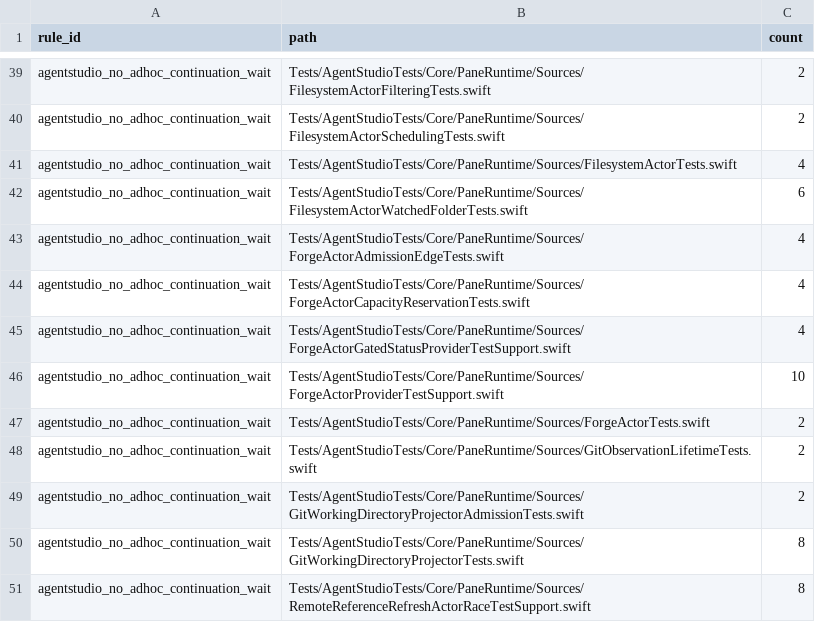
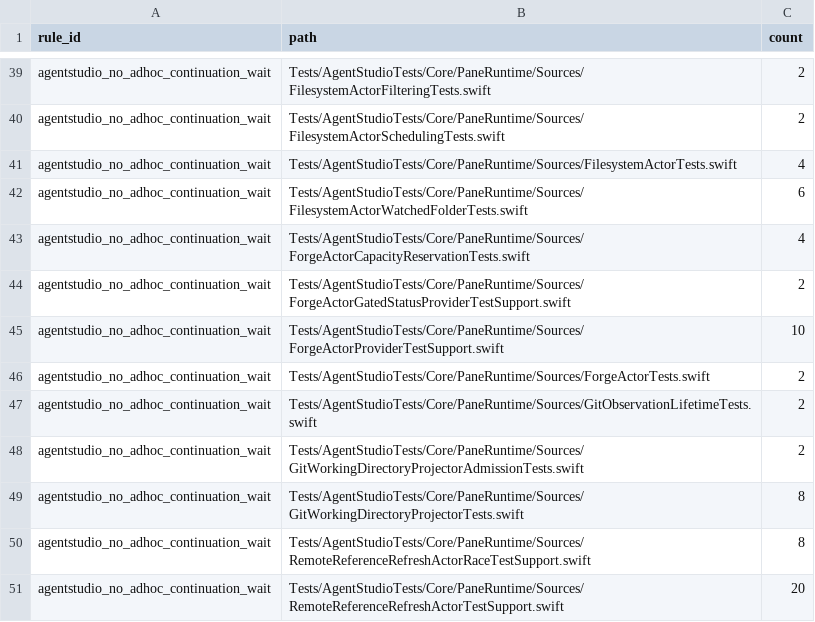
Before and after one commit to getagentstudio/agentstudio, a TSV file: Tools/AgentStudioArchitectureLint/adhoc-continuation-wait-ledger.tsv, drawn as a sheet; only a part is shown, gaps mark what is left out; the shorter side is filled out with more unchanged rows.

```diff
--- a/Tools/AgentStudioArchitectureLint/adhoc-continuation-wait-ledger.tsv
+++ b/Tools/AgentStudioArchitectureLint/adhoc-continuation-wait-ledger.tsv
@@ -42,5 +42,4 @@ agentstudio_no_adhoc_continuation_wait	Tests/AgentStudioTests/Core/PaneRuntime/S
 agentstudio_no_adhoc_continuation_wait	Tests/AgentStudioTests/Core/PaneRuntime/Sources/FilesystemActorWatchedFolderTests.swift	6
-agentstudio_no_adhoc_continuation_wait	Tests/AgentStudioTests/Core/PaneRuntime/Sources/ForgeActorAdmissionEdgeTests.swift	4
 agentstudio_no_adhoc_continuation_wait	Tests/AgentStudioTests/Core/PaneRuntime/Sources/ForgeActorCapacityReservationTests.swift	4
-agentstudio_no_adhoc_continuation_wait	Tests/AgentStudioTests/Core/PaneRuntime/Sources/ForgeActorGatedStatusProviderTestSupport.swift	4
+agentstudio_no_adhoc_continuation_wait	Tests/AgentStudioTests/Core/PaneRuntime/Sources/ForgeActorGatedStatusProviderTestSupport.swift	2
 agentstudio_no_adhoc_continuation_wait	Tests/AgentStudioTests/Core/PaneRuntime/Sources/ForgeActorProviderTestSupport.swift	10
```
Also changed, not shown: Tools/AgentStudioArchitectureLint/architecture-debt-ledger.tsv, Tools/AgentStudioArchitectureLint/forbidden-test-wait-ledger.tsv, 7 other files.
